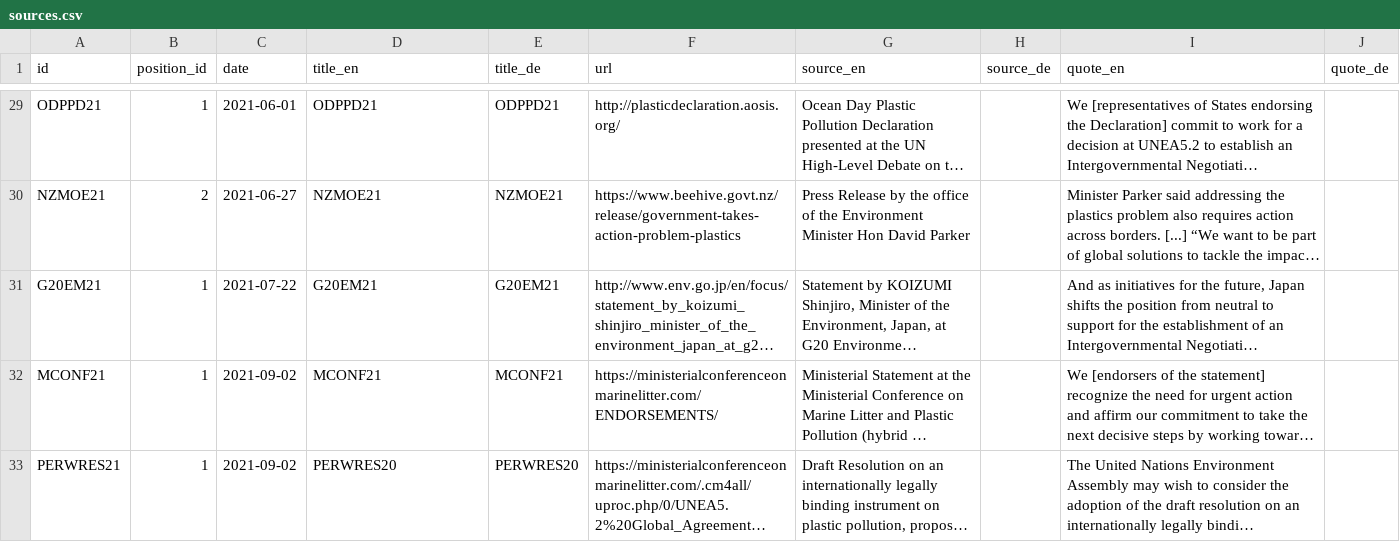
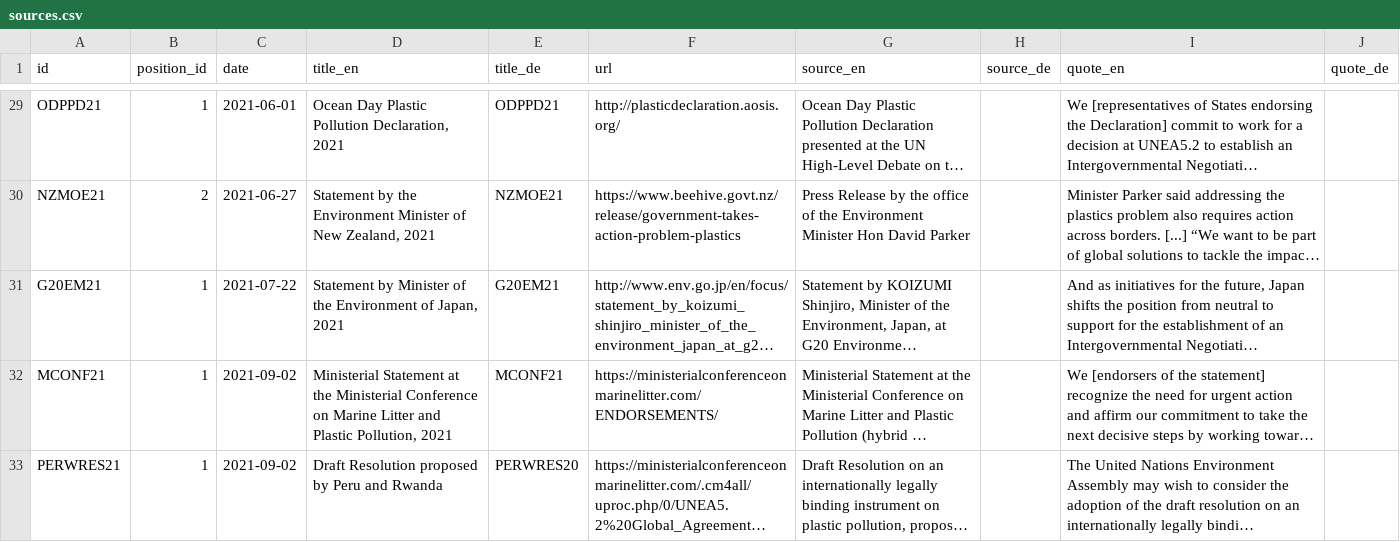
Before and after one commit to WWF-Deutschland/plastic-navigator, a CSV file: data/layers/policy/sources.csv, drawn as a sheet; only a part is shown, gaps mark what is left out; long unchanged cells end in …; the diff covers the shown part only; the diff names each change by its address in the sheet, - before the commit and + after, or states it on an @@ line.

Commit message:
add statement titles (EN)

```diff
--- a/data/layers/policy/sources.csv
+++ b/data/layers/policy/sources.csv
-D29 (title_en): ODPPD21
+D29 (title_en): Ocean Day Plastic Pollution Declaration, 2021
-D30 (title_en): NZMOE21
+D30 (title_en): Statement by the Environment Minister of New Zealand, 2021
-D31 (title_en): G20EM21
+D31 (title_en): Statement by Minister of the Environment of Japan, 2021
-D32 (title_en): MCONF21
+D32 (title_en): Ministerial Statement at the Ministerial Conference on Marine Litter and Plastic Pollution, 2021
-D33 (title_en): PERWRES20
+D33 (title_en): Draft Resolution proposed by Peru and Rwanda
```
Also changed, not shown: 27 edited cells elsewhere in this file.
